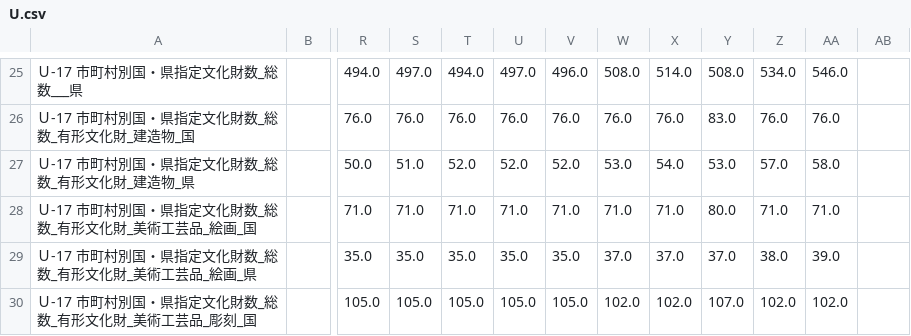
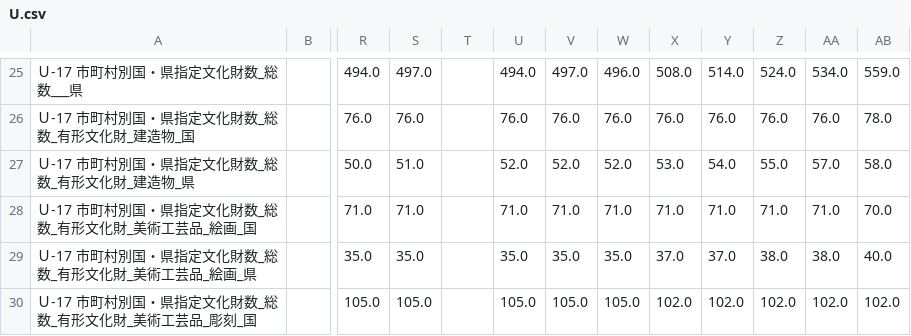
Before and after one commit to wakayama-pref-org/Long-term_time_series_Wakayama_Prefecture_Statistical_Yearbook, a CSV file: CSV/U.csv, drawn as a sheet; only a part is shown, gaps mark what is left out; the diff covers the shown part only; the diff names each change by its address in the sheet, - before the commit and + after, or states it on an @@ line.

```diff
--- a/CSV/U.csv
+++ b/CSV/U.csv
-T25: 494.0
+T25: (empty)
-U25: 497.0
+U25: 494.0
-V25: 496.0
+V25: 497.0
-W25: 508.0
+W25: 496.0
-X25: 514.0
+X25: 508.0
-Y25: 508.0
+Y25: 514.0
-Z25: 534.0
+Z25: 524.0
-AA25: 546.0
+AA25: 534.0
-AB25: (empty)
+AB25: 559.0
-T26: 76.0
+T26: (empty)
-Y26: 83.0
+Y26: 76.0
-AB26: (empty)
+AB26: 78.0
-T27: 52.0
+T27: (empty)
-W27: 53.0
+W27: 52.0
-X27: 54.0
+X27: 53.0
-Y27: 53.0
+Y27: 54.0
-Z27: 57.0
+Z27: 55.0
-AA27: 58.0
+AA27: 57.0
-AB27: (empty)
+AB27: 58.0
-T28: 71.0
+T28: (empty)
-Y28: 80.0
+Y28: 71.0
-AB28: (empty)
+AB28: 70.0
-T29: 35.0
+T29: (empty)
-W29: 37.0
+W29: 35.0
-AA29: 39.0
+AA29: 38.0
-AB29: (empty)
+AB29: 40.0
-T30: 105.0
+T30: (empty)
-W30: 102.0
+W30: 105.0
-Y30: 107.0
+Y30: 102.0
-AB30: (empty)
+AB30: 102.0
```
Also changed, not shown: 137 edited cells elsewhere in this file, CSV/T.csv, CSV/W.csv, 3 other files.
